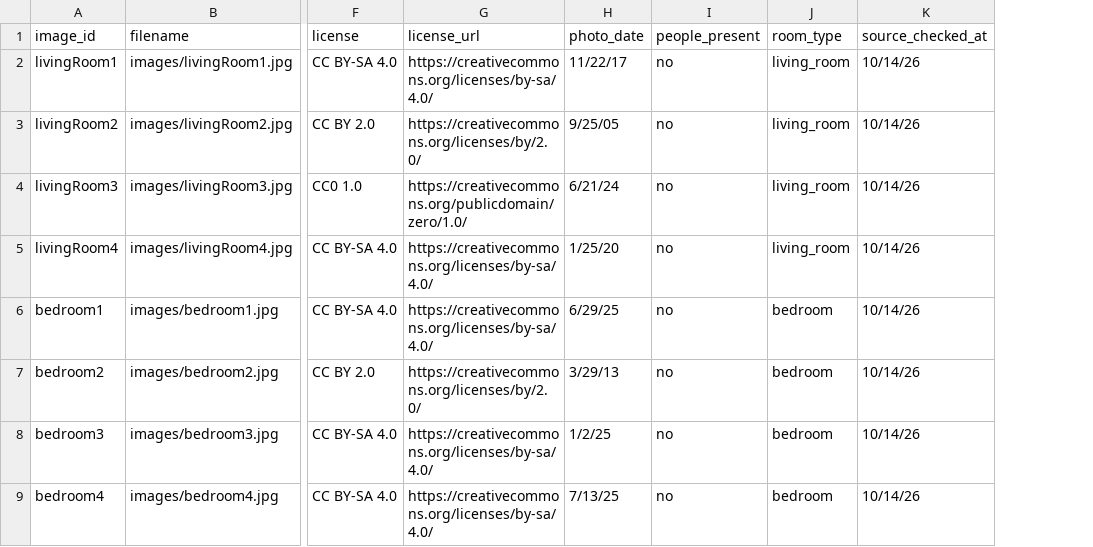
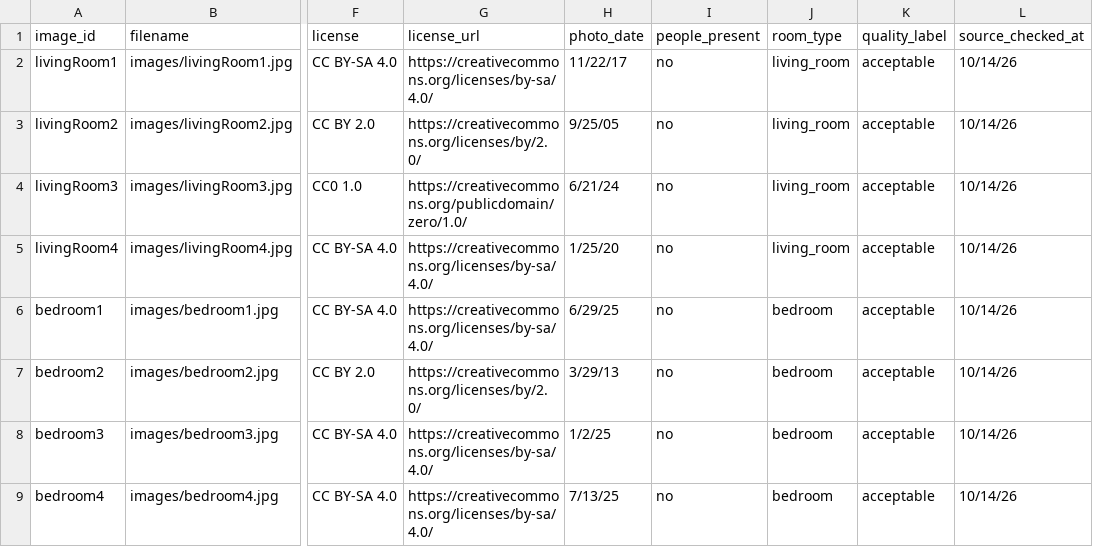
Before and after one commit to layladonia/SafeSpace, a CSV file: Datasets/room-photos/manifest.csv, drawn as a sheet; only a part is shown, gaps mark what is left out; the diff names each change by its address in the sheet, - before the commit and + after, or states it on an @@ line.

Commit message:
labels on the new 20

```diff
--- a/Datasets/room-photos/manifest.csv
+++ b/Datasets/room-photos/manifest.csv
+column K (quality_label), rows 2-9: all acceptable
```
